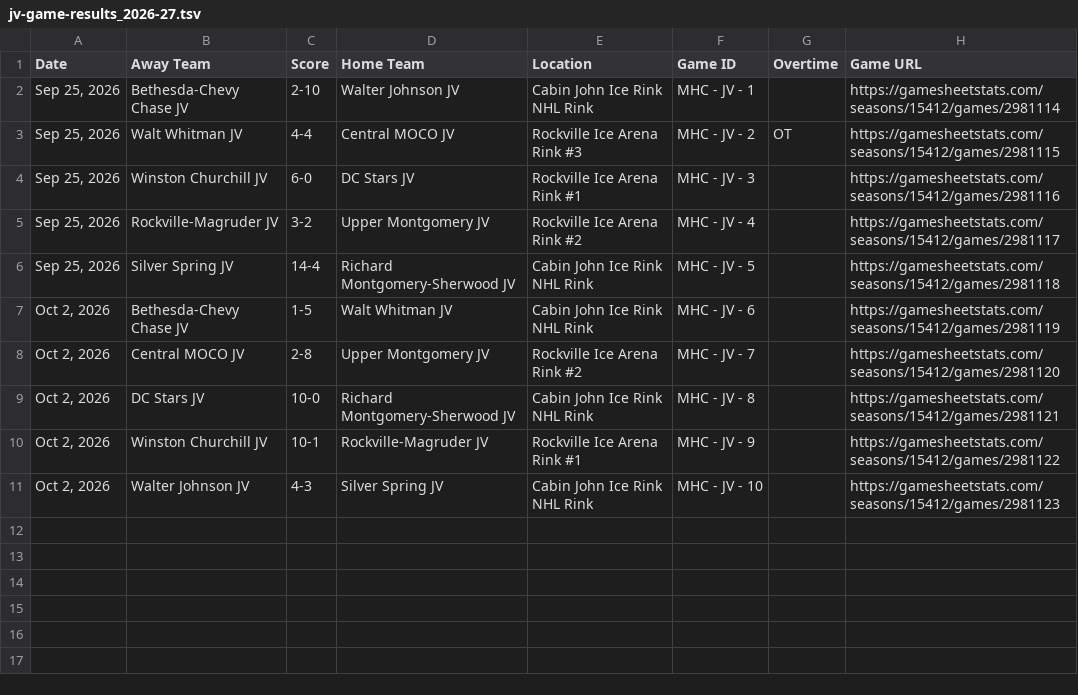
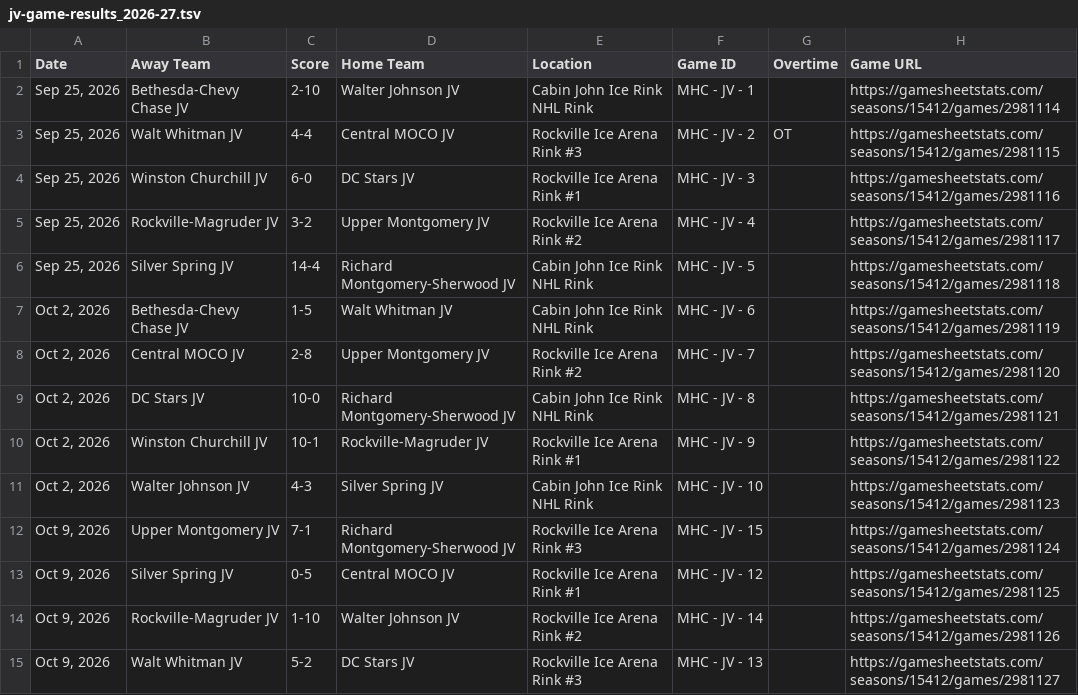
Before and after one commit to MHC-Ranking/mhc-rankings, a TSV file: mhc-results/jv2026-27/jv-game-results_2026-27.tsv, drawn as a sheet; the diff names each change by its address in the sheet, - before the commit and + after, or states it on an @@ line.

Commit message:
Final season prep - formatting work, mobile css, team links to custom team reports page

```diff
--- a/mhc-results/jv2026-27/jv-game-results_2026-27.tsv
+++ b/mhc-results/jv2026-27/jv-game-results_2026-27.tsv
+row 12: Oct 9, 2026 | Upper Montgomery JV | 7-1 | Richard Montgomery-Sherwood JV | Rockville Ice Arena Rink #3 | MHC - JV - 15 |  | https://gamesheetstats.com/seasons/15412/games/2981124
+row 13: Oct 9, 2026 | Silver Spring JV | 0-5 | Central MOCO JV | Rockville Ice Arena Rink #1 | MHC - JV - 12 |  | https://gamesheetstats.com/seasons/15412/games/2981125
+row 14: Oct 9, 2026 | Rockville-Magruder JV | 1-10 | Walter Johnson JV | Rockville Ice Arena Rink #2 | MHC - JV - 14 |  | https://gamesheetstats.com/seasons/15412/games/2981126
+row 15: Oct 9, 2026 | Walt Whitman JV | 5-2 | DC Stars JV | Rockville Ice Arena Rink #3 | MHC - JV - 13 |  | https://gamesheetstats.com/seasons/15412/games/2981127
```
Also changed, not shown: mhc-results/jv2026-27/rankings/colley_matrix_output.tsv, mhc-results/jv2026-27/rankings/rankings_output.tsv, 34 other files.
